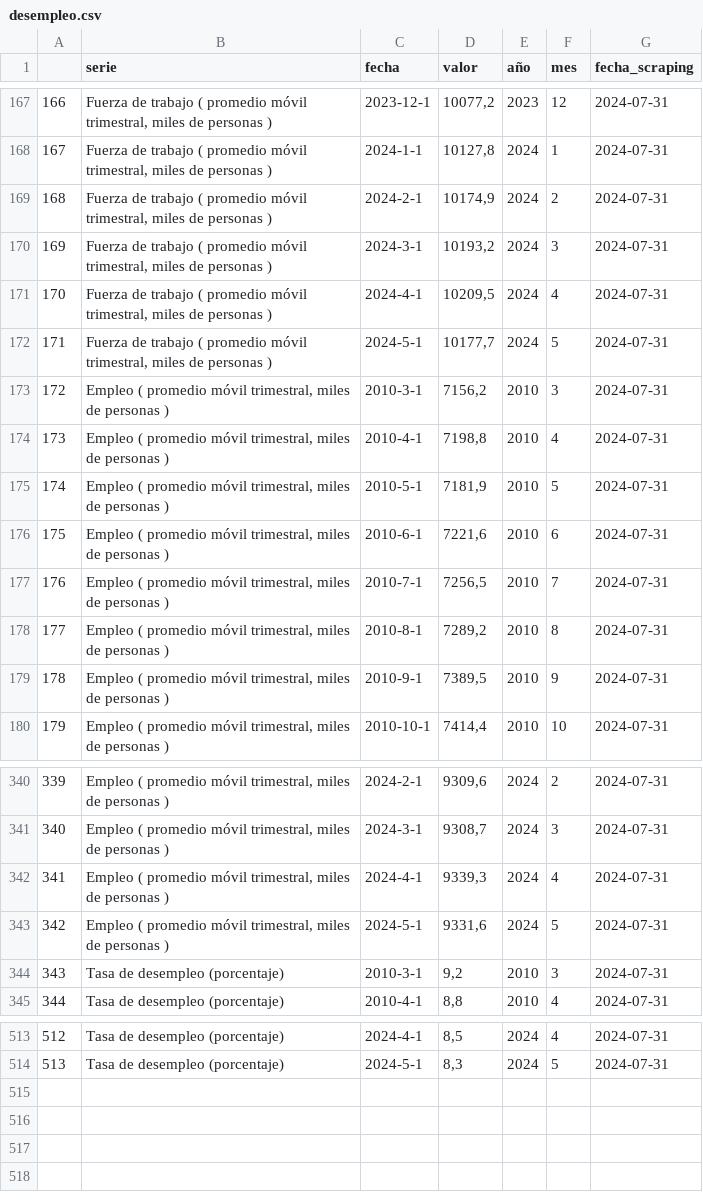
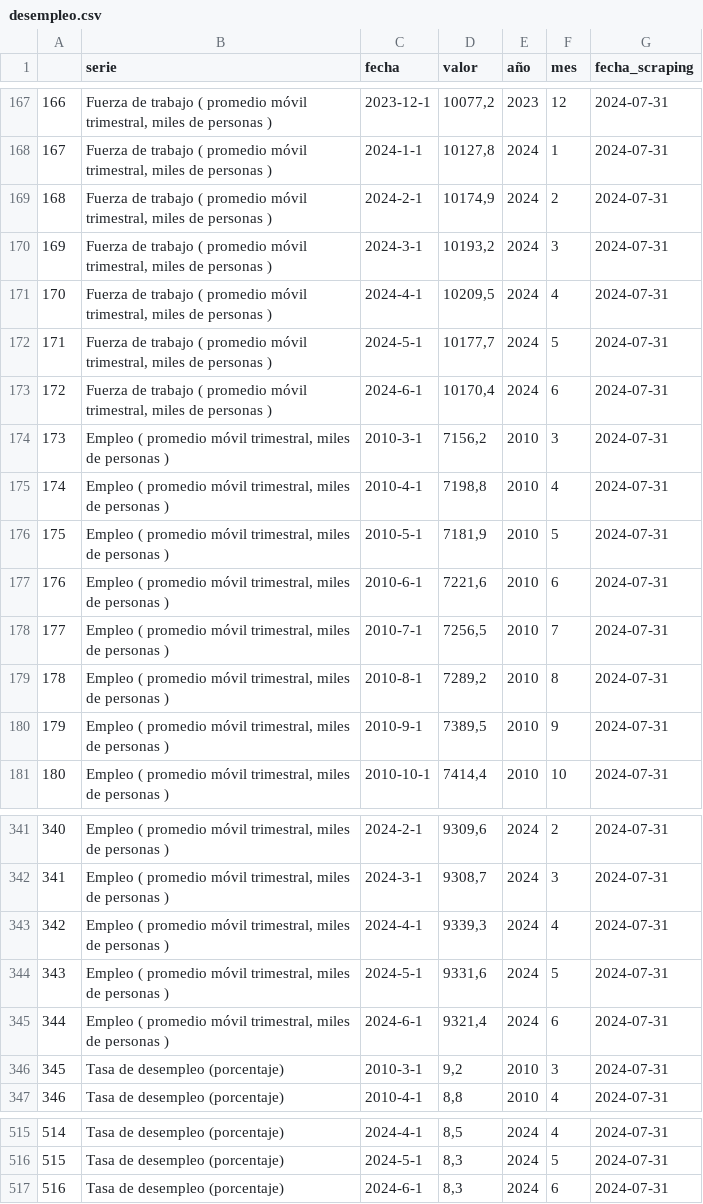
Before and after one commit to cesar-medina-uv/economia_chile, a CSV file: app/datos/desempleo.csv, drawn as a sheet; only a part is shown, gaps mark what is left out; addresses are those after the commit; the diff names each change by its address in the sheet, - before the commit and + after, or states it on an @@ line.

```diff
--- a/app/datos/desempleo.csv
+++ b/app/datos/desempleo.csv
+row 173: 172 | Fuerza de trabajo ( promedio móvil trimestral, miles de personas ) | 2024-6-1 | 10170,4 | 2024 | 6 | 2024-07-31
@@ column A renumbered between rows 174 and 516 @@
+row 345: 344 | Empleo ( promedio móvil trimestral, miles de personas ) | 2024-6-1 | 9321,4 | 2024 | 6 | 2024-07-31
+row 517: 516 | Tasa de desempleo (porcentaje) | 2024-6-1 | 8,3 | 2024 | 6 | 2024-07-31
```
Also changed, not shown: app/datos/datos_economia_chile.csv.
